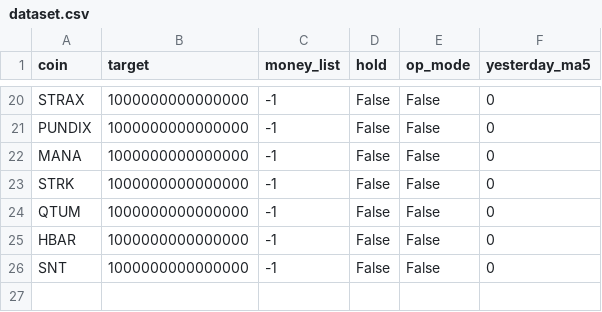
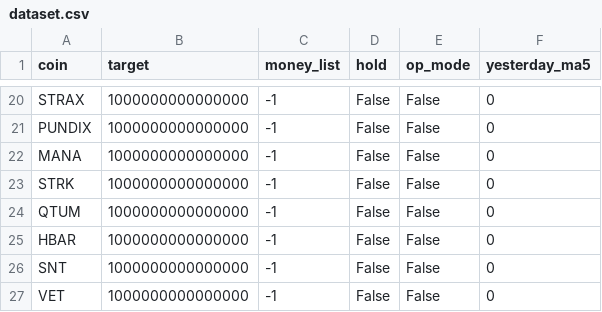
Before and after one commit to hyeon9698/upbit_bot, a CSV file: dataset.csv, drawn as a sheet; only a part is shown, gaps mark what is left out.

```diff
--- a/dataset.csv
+++ b/dataset.csv
@@ -26 +26,2 @@ HBAR,1000000000000000,-1,False,False,0
 SNT,1000000000000000,-1,False,False,0
+VET,1000000000000000,-1,False,False,0
```
Also changed, not shown: 1 other file.
